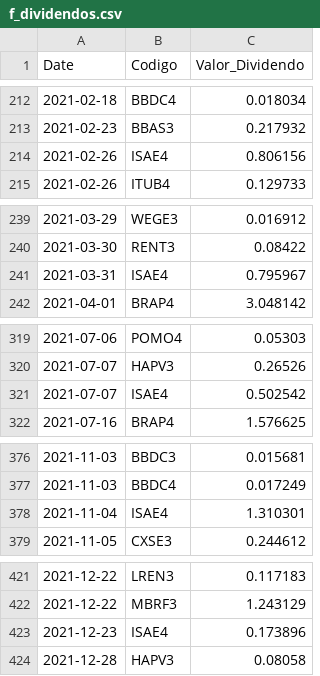
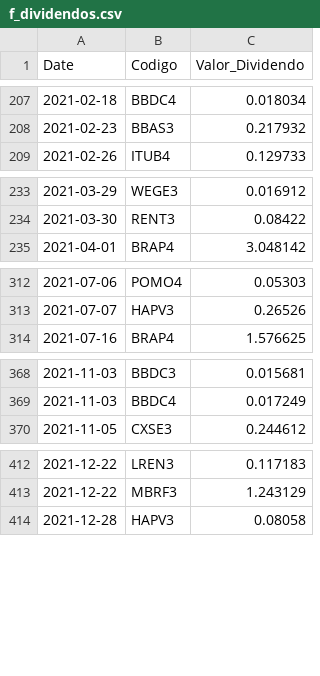
Before and after one commit to GabrielSantos15/brazilian-market-analytics, a CSV file: dados/f_dividendos.csv, drawn as a sheet; only a part is shown, gaps mark what is left out; removed rows and columns are numbered as before the commit, all else as after; the diff covers the shown part only; the diff names each change by its address in the sheet, - before the commit and + after, or states it on an @@ line.

```diff
--- a/dados/f_dividendos.csv
+++ b/dados/f_dividendos.csv
-row 214: 2021-02-26 | ISAE4 | 0.806156
-row 241: 2021-03-31 | ISAE4 | 0.795967
-row 321: 2021-07-07 | ISAE4 | 0.502542
-row 378: 2021-11-04 | ISAE4 | 1.310301
-row 423: 2021-12-23 | ISAE4 | 0.173896
```
Also changed, not shown: 2 added rows and 19 removed rows elsewhere in this file, 1 other file.
